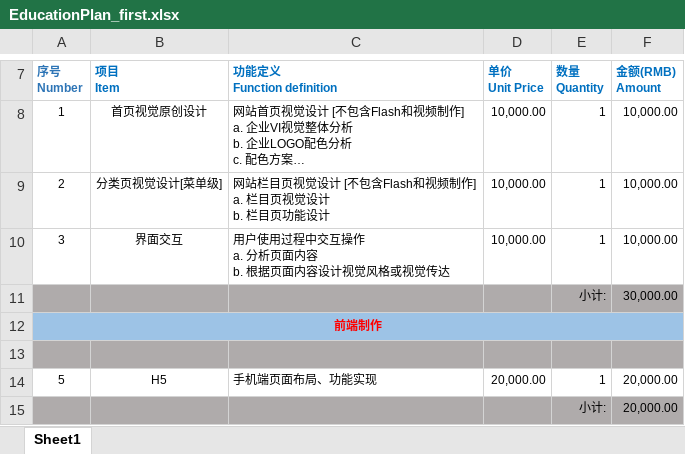
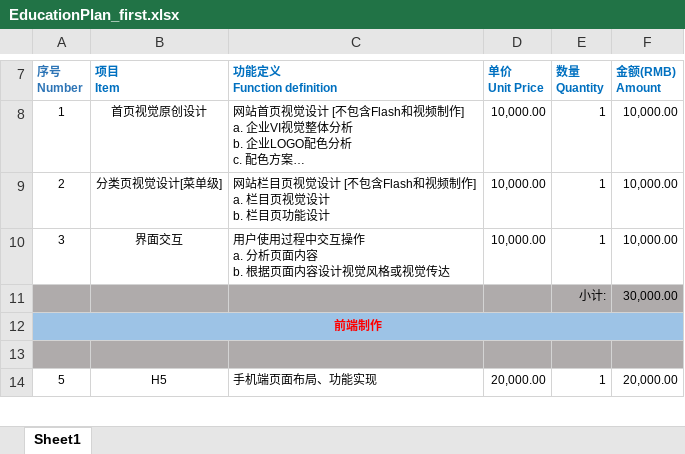
Before and after one commit to hust-lyy/anjie, an Excel workbook: education/EducationPlan_first.xlsx, sheet Sheet1, drawn as a sheet; only a part is shown, gaps mark what is left out; long unchanged cells end in …; values as stored, in another font and other column widths than the file's, no borders; removed rows and columns are numbered as before the commit, all else as after; the diff covers the shown part only; the diff names each change by its address in the sheet, - before the commit and + after, or states it on an @@ line.

Commit message:
一期报价修改

```diff
--- a/education/EducationPlan_first.xlsx (sheet Sheet1)
+++ b/education/EducationPlan_first.xlsx (sheet Sheet1)
-row 15:  |  |  |  | 小计: | 20,000.00
```
Also changed, not shown: 2 added rows and 1 edited cell elsewhere in this sheet, formulas that keep their value.
